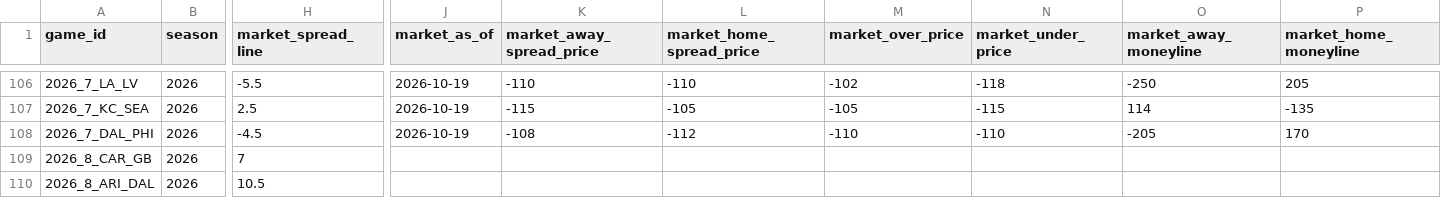
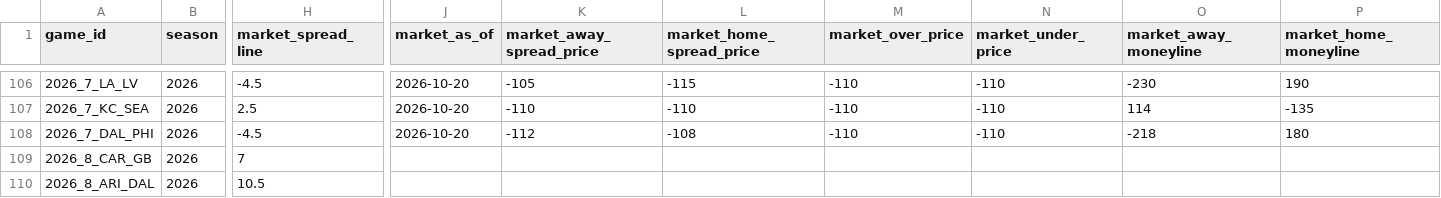
Before and after one commit to rogerroot01/NFL-projections, a CSV file: data/current_lines_2026.csv, drawn as a sheet; only a part is shown, gaps mark what is left out; the diff covers the shown part only; the diff names each change by its address in the sheet, - before the commit and + after, or states it on an @@ line.

Commit message:
Apply updated October 20 Week 7 market lines

```diff
--- a/data/current_lines_2026.csv
+++ b/data/current_lines_2026.csv
-H106 (market_spread_line): -5.5
+H106 (market_spread_line): -4.5
-J106:J108 (market_as_of): 2026-10-19
+J106:J108 (market_as_of): 2026-10-20
-K106 (market_away_spread_price): -110
+K106 (market_away_spread_price): -105
-L106 (market_home_spread_price): -110
+L106 (market_home_spread_price): -115
-M106 (market_over_price): -102
+M106 (market_over_price): -110
-N106 (market_under_price): -118
+N106 (market_under_price): -110
-O106 (market_away_moneyline): -250
+O106 (market_away_moneyline): -230
-P106 (market_home_moneyline): 205
+P106 (market_home_moneyline): 190
-K107 (market_away_spread_price): -115
+K107 (market_away_spread_price): -110
-L107 (market_home_spread_price): -105
+L107 (market_home_spread_price): -110
-M107 (market_over_price): -105
+M107 (market_over_price): -110
-N107 (market_under_price): -115
+N107 (market_under_price): -110
-K108 (market_away_spread_price): -108
+K108 (market_away_spread_price): -112
-L108 (market_home_spread_price): -112
+L108 (market_home_spread_price): -108
-O108 (market_away_moneyline): -205
+O108 (market_away_moneyline): -218
-P108 (market_home_moneyline): 170
+P108 (market_home_moneyline): 180
```
Also changed, not shown: 72 edited cells elsewhere in this file.
